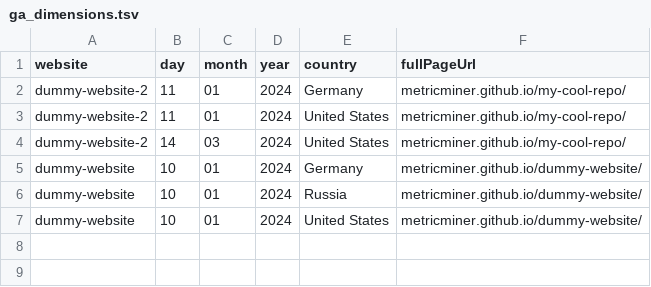
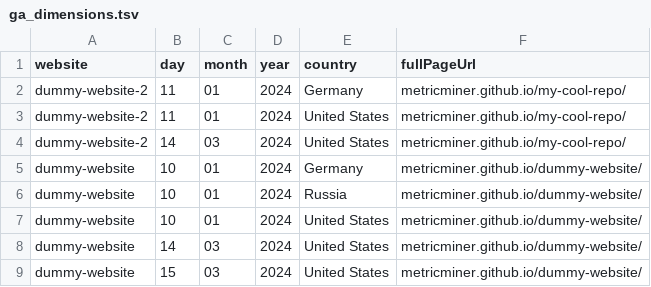
Before and after one commit to fhdsl/metricminer-dashboard, a TSV file: metricminer_data/ga/ga_dimensions.tsv, drawn as a sheet.

```diff
--- a/metricminer_data/ga/ga_dimensions.tsv
+++ b/metricminer_data/ga/ga_dimensions.tsv
@@ -7 +7,3 @@ dummy-website	10	01	2024	Russia	metricminer.github.io/dummy-website/
 dummy-website	10	01	2024	United States	metricminer.github.io/dummy-website/
+dummy-website	14	03	2024	United States	metricminer.github.io/dummy-website/
+dummy-website	15	03	2024	United States	metricminer.github.io/dummy-website/
```
Also changed, not shown: metricminer_data/ga/ga_metrics.tsv.
